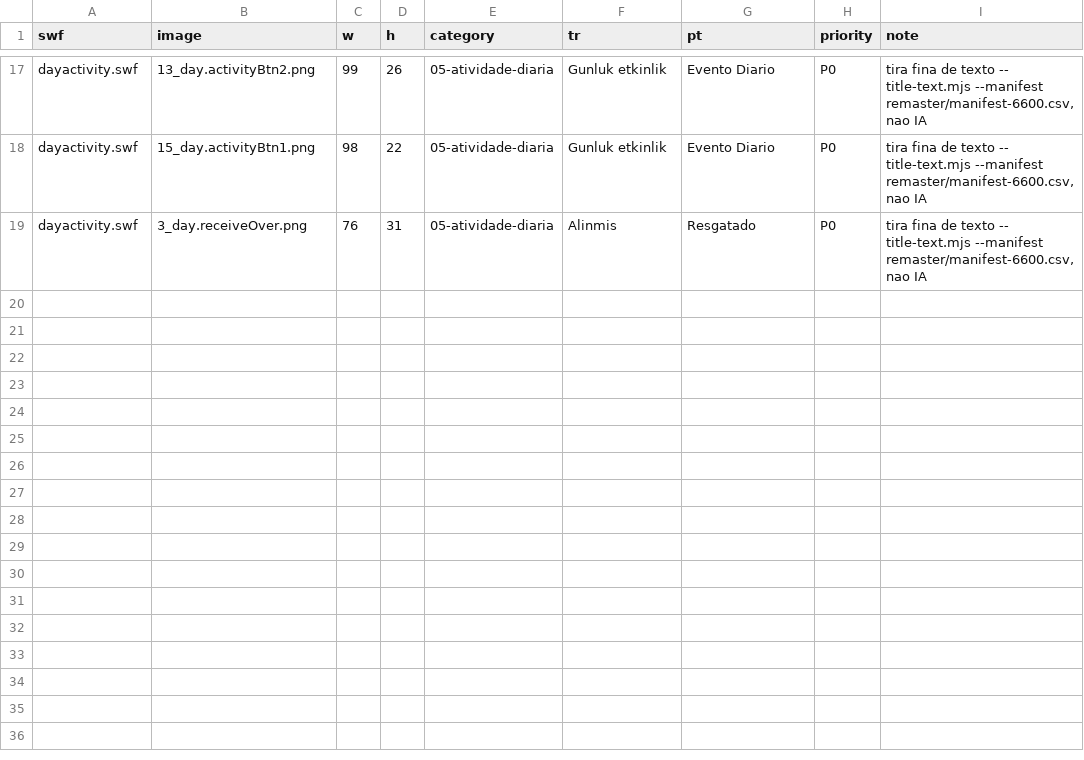
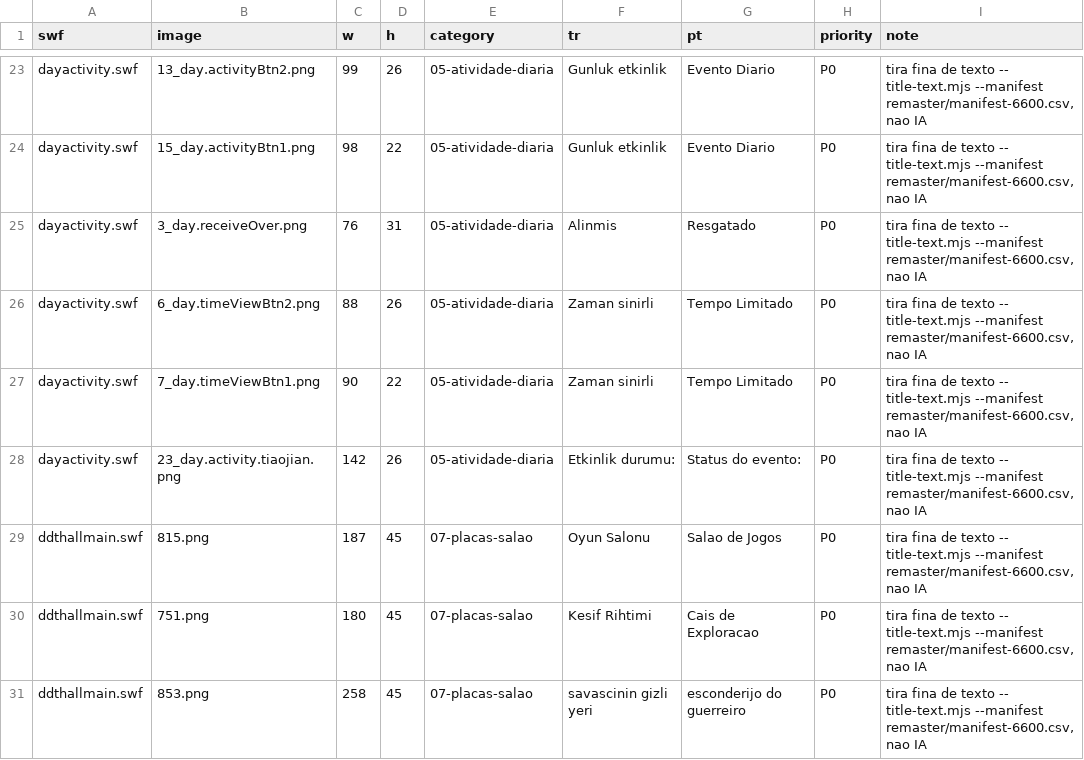
Before and after one commit to thurdev/ddtank-reborn, a TSV file: research/6600/bitmap-local-strips.tsv, drawn as a sheet; only a part is shown, gaps mark what is left out; the diff covers the shown part only.

```diff
--- a/research/6600/bitmap-local-strips.tsv
+++ b/research/6600/bitmap-local-strips.tsv
@@ -19 +25,7 @@ dayactivity.swf	15_day.activityBtn1.png	98	22	05-atividade-diaria	Gunluk etkinli
 dayactivity.swf	3_day.receiveOver.png	76	31	05-atividade-diaria	Alinmis	Resgatado	P0	tira fina de texto -- title-text.mjs --manifest remaster/manifest-6600.csv, nao IA
+dayactivity.swf	6_day.timeViewBtn2.png	88	26	05-atividade-diaria	Zaman sinirli	Tempo Limitado	P0	tira fina de texto -- title-text.mjs --manifest remaster/manifest-6600.csv, nao IA
+dayactivity.swf	7_day.timeViewBtn1.png	90	22	05-atividade-diaria	Zaman sinirli	Tempo Limitado	P0	tira fina de texto -- title-text.mjs --manifest remaster/manifest-6600.csv, nao IA
+dayactivity.swf	23_day.activity.tiaojian.png	142	26	05-atividade-diaria	Etkinlik durumu:	Status do evento:	P0	tira fina de texto -- title-text.mjs --manifest remaster/manifest-6600.csv, nao IA
+ddthallmain.swf	815.png	187	45	07-placas-salao	Oyun Salonu	Salao de Jogos	P0	tira fina de texto -- title-text.mjs --manifest remaster/manifest-6600.csv, nao IA
+ddthallmain.swf	751.png	180	45	07-placas-salao	Kesif Rihtimi	Cais de Exploracao	P0	tira fina de texto -- title-text.mjs --manifest remaster/manifest-6600.csv, nao IA
+ddthallmain.swf	853.png	258	45	07-placas-salao	savascinin gizli yeri	esconderijo do guerreiro	P0	tira fina de texto -- title-text.mjs --manifest remaster/manifest-6600.csv, nao IA
```
Also changed, not shown: 11 added rows elsewhere in this file, 24 other files.
